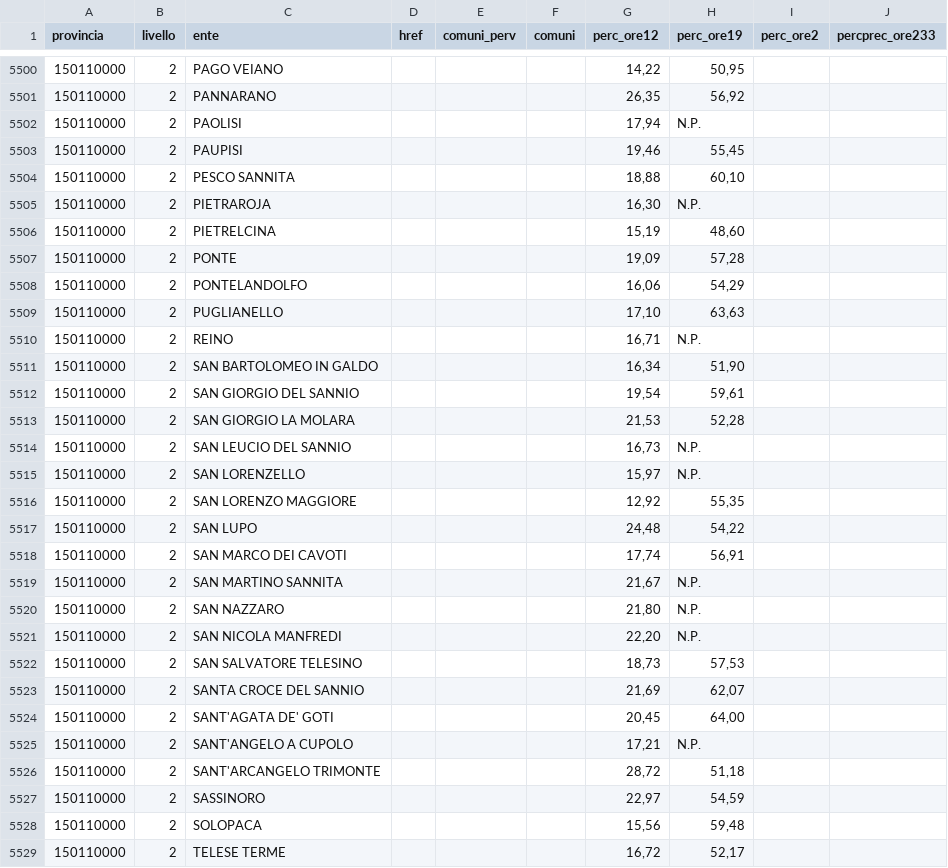
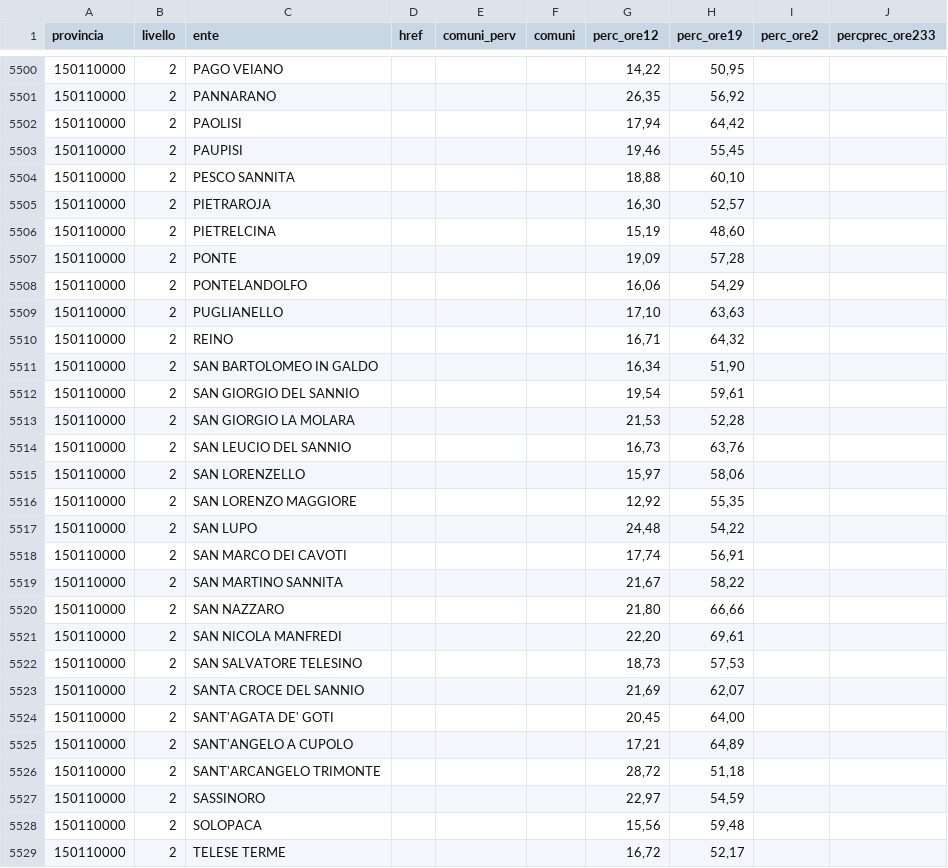
Before and after one commit to ondata/elezionipolitiche2018, a CSV file: dati/votantiCIComuni.csv, drawn as a sheet; only a part is shown, gaps mark what is left out; the diff covers the shown part only.

```diff
--- a/dati/votantiCIComuni.csv
+++ b/dati/votantiCIComuni.csv
@@ -5501,6 +5501,6 @@ provincia,livello,ente,href,comuni_perv,comuni,perc_ore12,perc_ore19,perc_ore2,p
 150110000,2,PANNARANO,,,,"26,35","56,92",,
-150110000,2,PAOLISI,,,,"17,94",N.P.,,
+150110000,2,PAOLISI,,,,"17,94","64,42",,
 150110000,2,PAUPISI,,,,"19,46","55,45",,
 150110000,2,PESCO SANNITA,,,,"18,88","60,10",,
-150110000,2,PIETRAROJA,,,,"16,30",N.P.,,
+150110000,2,PIETRAROJA,,,,"16,30","52,57",,
 150110000,2,PIETRELCINA,,,,"15,19","48,60",,
@@ -5509,3 +5509,3 @@ provincia,livello,ente,href,comuni_perv,comuni,perc_ore12,perc_ore19,perc_ore2,p
 150110000,2,PUGLIANELLO,,,,"17,10","63,63",,
-150110000,2,REINO,,,,"16,71",N.P.,,
+150110000,2,REINO,,,,"16,71","64,32",,
 150110000,2,SAN BARTOLOMEO IN GALDO,,,,"16,34","51,90",,
@@ -5513,4 +5513,4 @@ provincia,livello,ente,href,comuni_perv,comuni,perc_ore12,perc_ore19,perc_ore2,p
 150110000,2,SAN GIORGIO LA MOLARA,,,,"21,53","52,28",,
-150110000,2,SAN LEUCIO DEL SANNIO,,,,"16,73",N.P.,,
-150110000,2,SAN LORENZELLO,,,,"15,97",N.P.,,
+150110000,2,SAN LEUCIO DEL SANNIO,,,,"16,73","63,76",,
+150110000,2,SAN LORENZELLO,,,,"15,97","58,06",,
 150110000,2,SAN LORENZO MAGGIORE,,,,"12,92","55,35",,
@@ -5518,5 +5518,5 @@ provincia,livello,ente,href,comuni_perv,comuni,perc_ore12,perc_ore19,perc_ore2,p
 150110000,2,SAN MARCO DEI CAVOTI,,,,"17,74","56,91",,
-150110000,2,SAN MARTINO SANNITA,,,,"21,67",N.P.,,
-150110000,2,SAN NAZZARO,,,,"21,80",N.P.,,
-150110000,2,SAN NICOLA MANFREDI,,,,"22,20",N.P.,,
+150110000,2,SAN MARTINO SANNITA,,,,"21,67","58,22",,
+150110000,2,SAN NAZZARO,,,,"21,80","66,66",,
+150110000,2,SAN NICOLA MANFREDI,,,,"22,20","69,61",,
 150110000,2,SAN SALVATORE TELESINO,,,,"18,73","57,53",,
@@ -5524,3 +5524,3 @@ provincia,livello,ente,href,comuni_perv,comuni,perc_ore12,perc_ore19,perc_ore2,p
 150110000,2,SANT'AGATA DE' GOTI,,,,"20,45","64,00",,
-150110000,2,SANT'ANGELO A CUPOLO,,,,"17,21",N.P.,,
+150110000,2,SANT'ANGELO A CUPOLO,,,,"17,21","64,89",,
 150110000,2,SANT'ARCANGELO TRIMONTE,,,,"28,72","51,18",,
```
Also changed, not shown: 81 edited cells elsewhere in this file, dati/votantiCIprovince.csv, dati/votantiSIComuni.csv, 31 other files.
